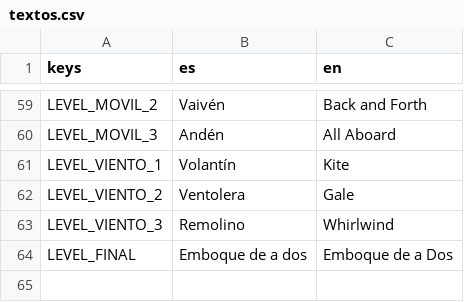
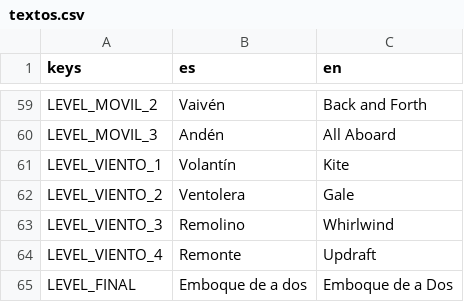
Before and after one commit to vittocher/emboque-de-a-dos, a CSV file: i18n/textos.csv, drawn as a sheet; only a part is shown, gaps mark what is left out.

```diff
--- a/i18n/textos.csv
+++ b/i18n/textos.csv
@@ -63,2 +63,3 @@ LEVEL_VIENTO_2,Ventolera,Gale
 LEVEL_VIENTO_3,Remolino,Whirlwind
+LEVEL_VIENTO_4,Remonte,Updraft
 LEVEL_FINAL,Emboque de a dos,Emboque de a Dos
```
Also changed, not shown: 5 other files.
